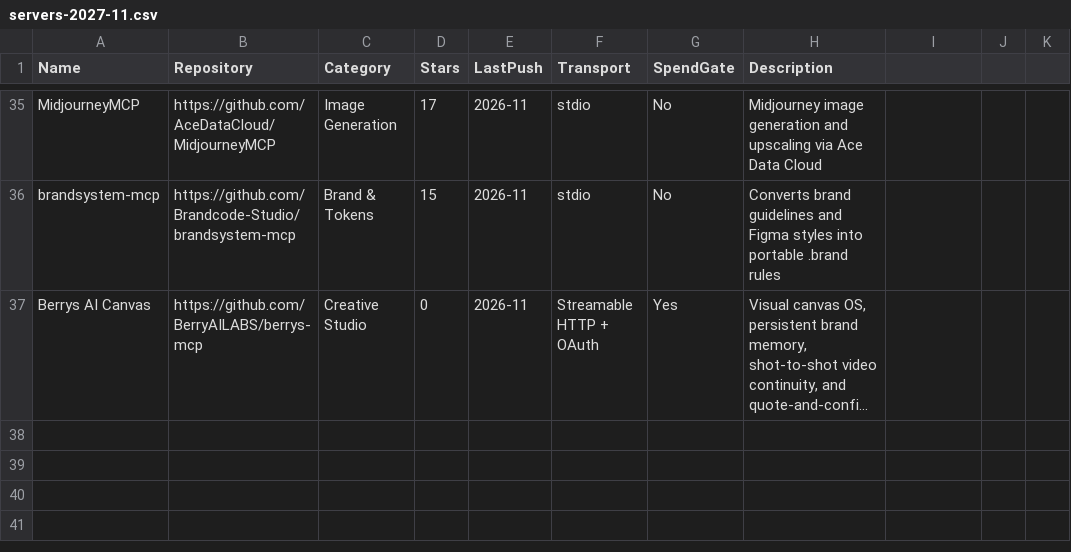
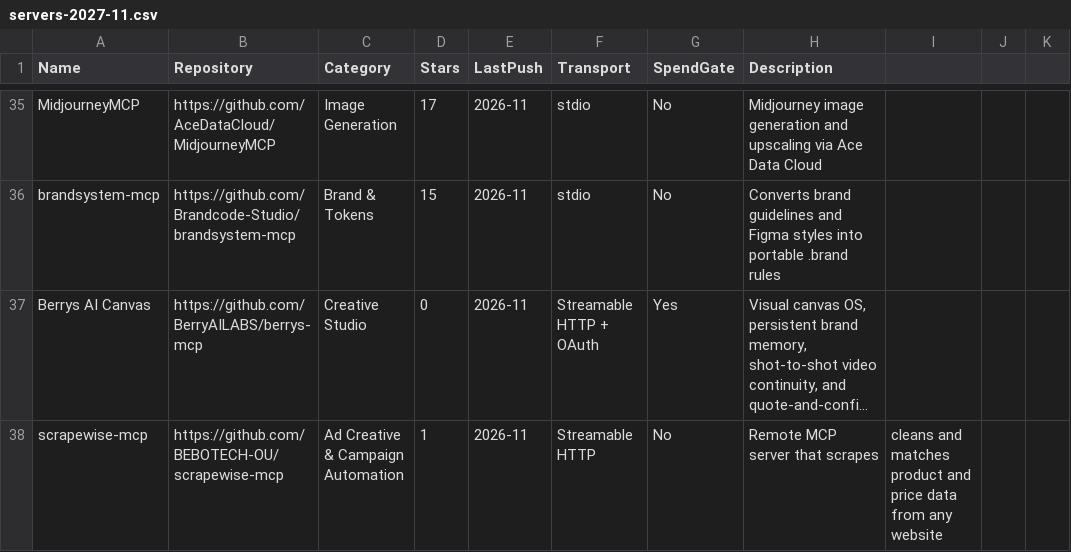
Before and after one commit to BerryAILABS/awesome-creative-mcp-servers, a CSV file: data/servers-2027-11.csv, drawn as a sheet; only a part is shown, gaps mark what is left out; long unchanged cells end in …; the diff names each change by its address in the sheet, - before the commit and + after, or states it on an @@ line.

Commit message:
Add Scrapewise to dataset

```diff
--- a/data/servers-2027-11.csv
+++ b/data/servers-2027-11.csv
+row 38: scrapewise-mcp | https://github.com/BEBOTECH-OU/scrapewise-mcp | Ad Creative & Campaign Automation | 1 | 2026-11 | Streamable HTTP | No | Remote MCP server that scrapes | cleans and matches product and price data from any website
```
